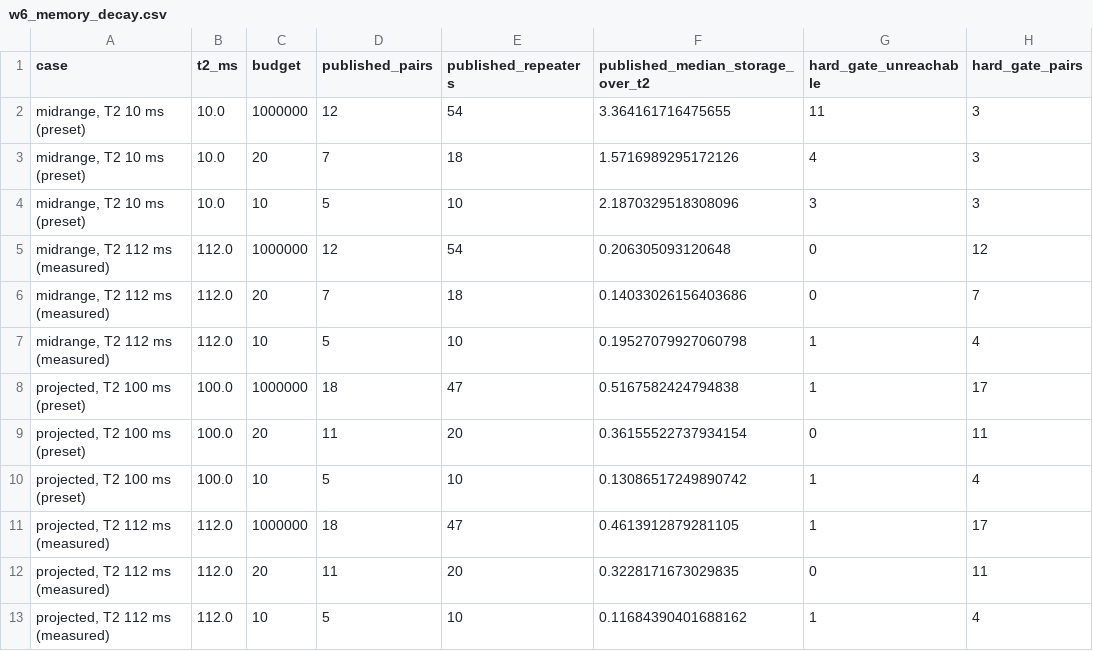
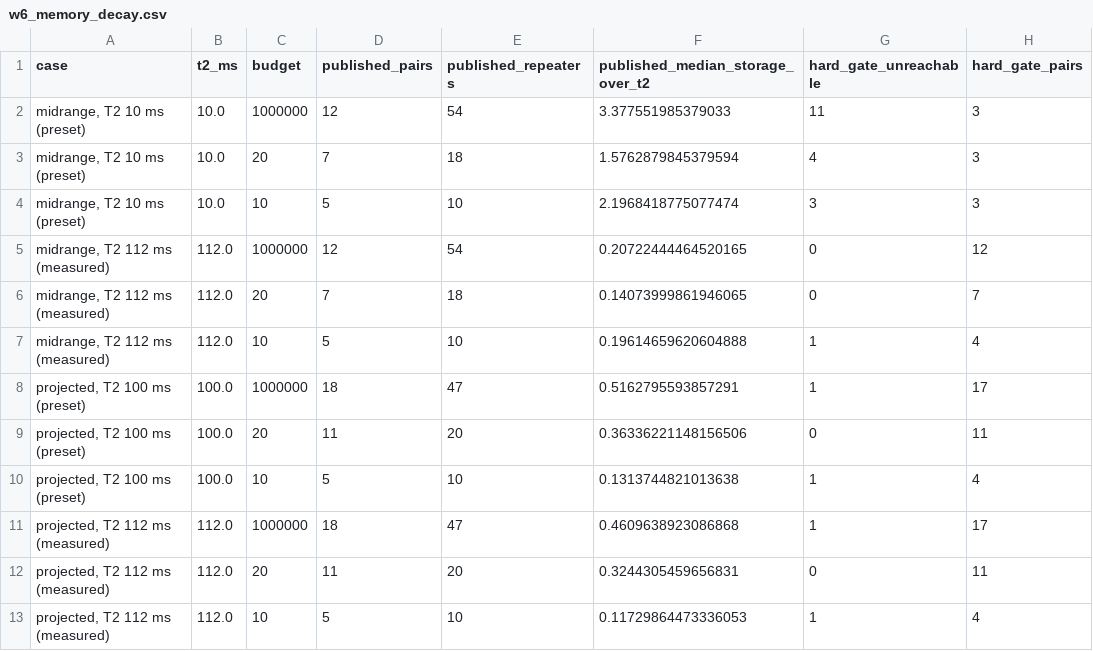
Before and after one commit to robie1337/tcentre-repeater-placement, a CSV file: results/w6_memory_decay.csv, drawn as a sheet; only a part is shown; the diff names each change by its address in the sheet, - before the commit and + after, or states it on an @@ line.

```diff
--- a/results/w6_memory_decay.csv
+++ b/results/w6_memory_decay.csv
-F2 (published_median_storage_over_t2): 3.364161716475655
+F2 (published_median_storage_over_t2): 3.377551985379033
-F3 (published_median_storage_over_t2): 1.5716989295172126
+F3 (published_median_storage_over_t2): 1.5762879845379594
-F4 (published_median_storage_over_t2): 2.1870329518308096
+F4 (published_median_storage_over_t2): 2.1968418775077474
-F5 (published_median_storage_over_t2): 0.206305093120648
+F5 (published_median_storage_over_t2): 0.20722444464520165
-F6 (published_median_storage_over_t2): 0.14033026156403686
+F6 (published_median_storage_over_t2): 0.14073999861946065
-F7 (published_median_storage_over_t2): 0.19527079927060798
+F7 (published_median_storage_over_t2): 0.19614659620604888
-F8 (published_median_storage_over_t2): 0.5167582424794838
+F8 (published_median_storage_over_t2): 0.5162795593857291
-F9 (published_median_storage_over_t2): 0.36155522737934154
+F9 (published_median_storage_over_t2): 0.36336221148156506
-F10 (published_median_storage_over_t2): 0.13086517249890742
+F10 (published_median_storage_over_t2): 0.1313744821013638
-F11 (published_median_storage_over_t2): 0.4613912879281105
+F11 (published_median_storage_over_t2): 0.4609638923086868
-F12 (published_median_storage_over_t2): 0.3228171673029835
+F12 (published_median_storage_over_t2): 0.3244305459656831
-F13 (published_median_storage_over_t2): 0.11684390401688162
+F13 (published_median_storage_over_t2): 0.11729864473336053
```
Also changed, not shown: results/w5_waiting.csv, results/w5_waiting_memory2048.csv, 24 other files.
